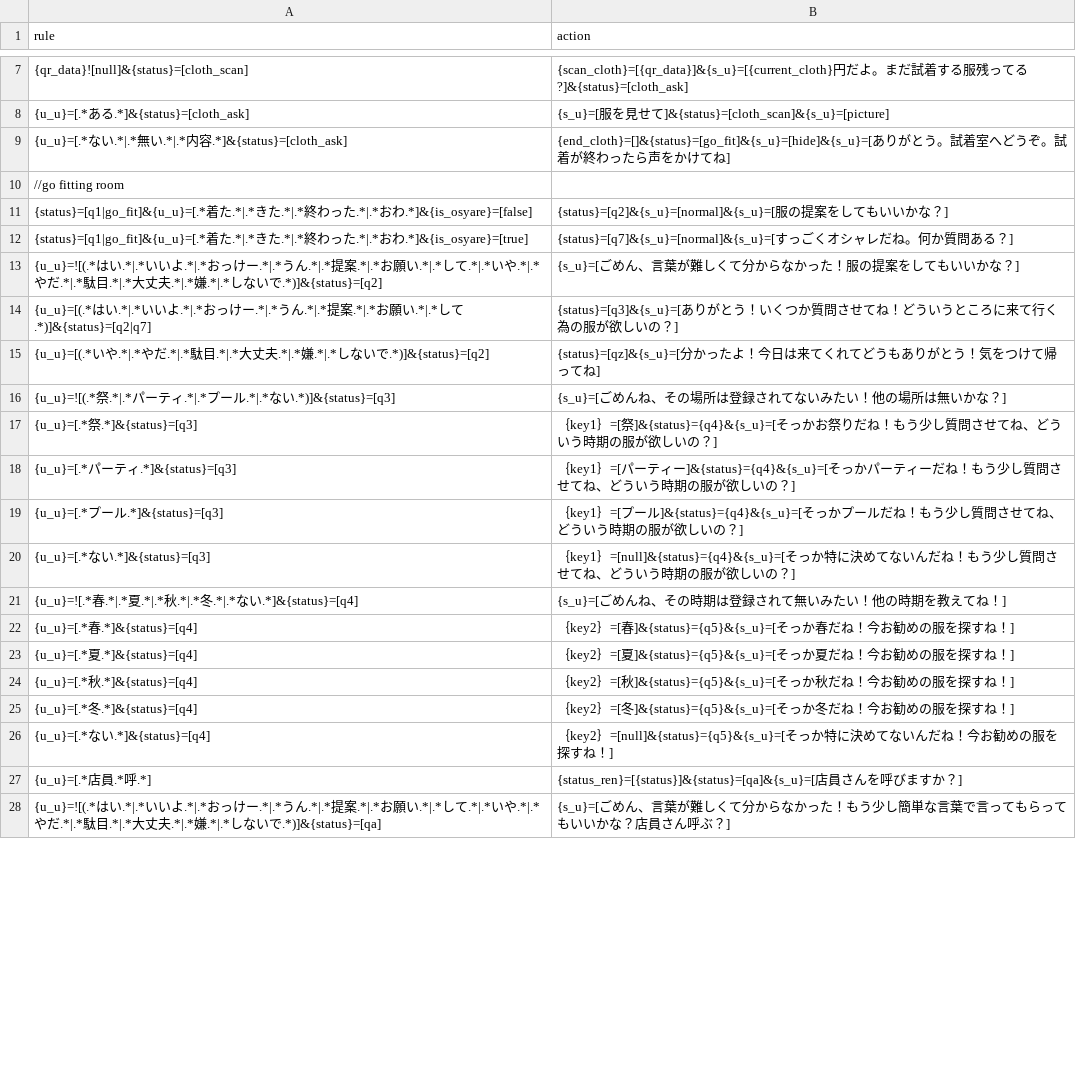
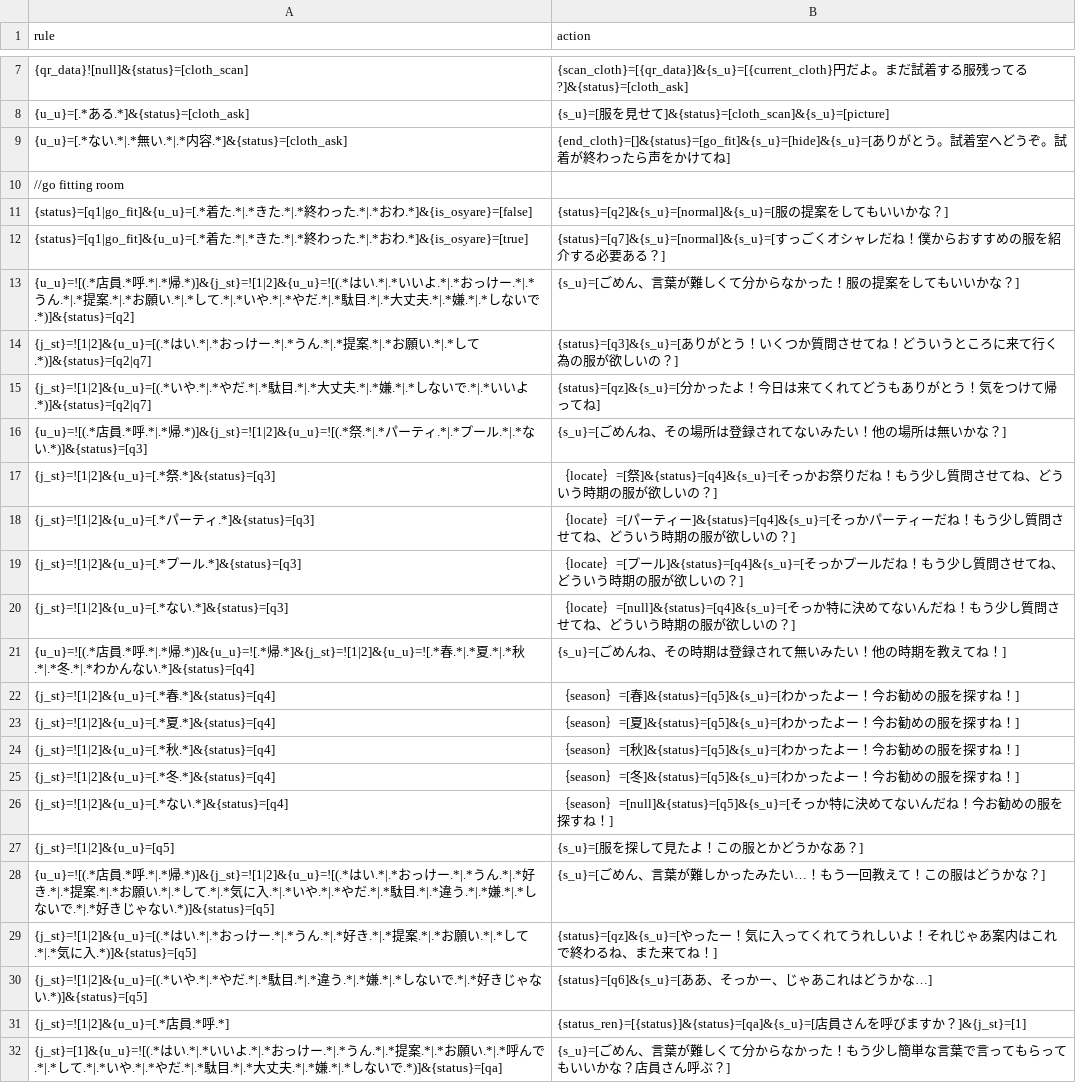
Before and after one commit to garicchi/ApparelStrategy, a CSV file: server/rule.csv, drawn as a sheet; only a part is shown, gaps mark what is left out; the diff covers the shown part only.

Commit message:
rule

```diff
--- a/server/rule.csv
+++ b/server/rule.csv
@@ -11,18 +11,22 @@ rule,action
 {status}=[q1|go_fit]&{u_u}=[.*着た.*|.*きた.*|.*終わった.*|.*おわ.*]&{is_osyare}=[false],{status}=[q2]&{s_u}=[normal]&{s_u}=[服の提案をしてもいいかな？]
-{status}=[q1|go_fit]&{u_u}=[.*着た.*|.*きた.*|.*終わった.*|.*おわ.*]&{is_osyare}=[true],{status}=[q7]&{s_u}=[normal]&{s_u}=[すっごくオシャレだね。何か質問ある？]
-{u_u}=![(.*はい.*|.*いいよ.*|.*おっけー.*|.*うん.*|.*提案.*|.*お願い.*|.*して.*|.*いや.*|.*やだ.*|.*駄目.*|.*大丈夫.*|.*嫌.*|.*しないで.*)]&{status}=[q2],{s_u}=[ごめん、言葉が難しくて分からなかった！服の提案をしてもいいかな？]
-{u_u}=[(.*はい.*|.*いいよ.*|.*おっけー.*|.*うん.*|.*提案.*|.*お願い.*|.*して.*)]&{status}=[q2|q7],{status}=[q3]&{s_u}=[ありがとう！いくつか質問させてね！どういうところに来て行く為の服が欲しいの？]
-{u_u}=[(.*いや.*|.*やだ.*|.*駄目.*|.*大丈夫.*|.*嫌.*|.*しないで.*)]&{status}=[q2],{status}=[qz]&{s_u}=[分かったよ！今日は来てくれてどうもありがとう！気をつけて帰ってね]
-{u_u}=![(.*祭.*|.*パーティ.*|.*プール.*|.*ない.*)]&{status}=[q3],{s_u}=[ごめんね、その場所は登録されてないみたい！他の場所は無いかな？]
-{u_u}=[.*祭.*]&{status}=[q3],｛key1｝=[祭]&{status}={q4}&{s_u}=[そっかお祭りだね！もう少し質問させてね、どういう時期の服が欲しいの？]
-{u_u}=[.*パーティ.*]&{status}=[q3],｛key1｝=[パーティー]&{status}={q4}&{s_u}=[そっかパーティーだね！もう少し質問させてね、どういう時期の服が欲しいの？]
-{u_u}=[.*プール.*]&{status}=[q3],｛key1｝=[プール]&{status}={q4}&{s_u}=[そっかプールだね！もう少し質問させてね、どういう時期の服が欲しいの？]
-{u_u}=[.*ない.*]&{status}=[q3],｛key1｝=[null]&{status}={q4}&{s_u}=[そっか特に決めてないんだね！もう少し質問させてね、どういう時期の服が欲しいの？]
-{u_u}=![.*春.*|.*夏.*|.*秋.*|.*冬.*|.*ない.*]&{status}=[q4],{s_u}=[ごめんね、その時期は登録されて無いみたい！他の時期を教えてね！]
-{u_u}=[.*春.*]&{status}=[q4],｛key2｝=[春]&{status}={q5}&{s_u}=[そっか春だね！今お勧めの服を探すね！]
-{u_u}=[.*夏.*]&{status}=[q4],｛key2｝=[夏]&{status}={q5}&{s_u}=[そっか夏だね！今お勧めの服を探すね！]
-{u_u}=[.*秋.*]&{status}=[q4],｛key2｝=[秋]&{status}={q5}&{s_u}=[そっか秋だね！今お勧めの服を探すね！]
-{u_u}=[.*冬.*]&{status}=[q4],｛key2｝=[冬]&{status}={q5}&{s_u}=[そっか冬だね！今お勧めの服を探すね！]
-{u_u}=[.*ない.*]&{status}=[q4],｛key2｝=[null]&{status}={q5}&{s_u}=[そっか特に決めてないんだね！今お勧めの服を探すね！]
-{u_u}=[.*店員.*呼.*],{status_ren}=[{status}]&{status}=[qa]&{s_u}=[店員さんを呼びますか？]
-{u_u}=![(.*はい.*|.*いいよ.*|.*おっけー.*|.*うん.*|.*提案.*|.*お願い.*|.*して.*|.*いや.*|.*やだ.*|.*駄目.*|.*大丈夫.*|.*嫌.*|.*しないで.*)]&{status}=[qa],{s_u}=[ごめん、言葉が難しくて分からなかった！もう少し簡単な言葉で言ってもらってもいいかな？店員さん呼ぶ？]
+{status}=[q1|go_fit]&{u_u}=[.*着た.*|.*きた.*|.*終わった.*|.*おわ.*]&{is_osyare}=[true],{status}=[q7]&{s_u}=[normal]&{s_u}=[すっごくオシャレだね！僕からおすすめの服を紹介する必要ある？]
+{u_u}=![(.*店員.*呼.*|.*帰.*)]&{j_st}=![1|2]&{u_u}=![(.*はい.*|.*いいよ.*|.*おっけー.*|.*うん.*|.*提案.*|.*お願い.*|.*して.*|.*いや.*|.*やだ.*|.*駄目.*|.*大丈夫.*|.*嫌.*|.*しないで.*)]&{status}=[q2],{s_u}=[ごめん、言葉が難しくて分からなかった！服の提案をしてもいいかな？]
+{j_st}=![1|2]&{u_u}=[(.*はい.*|.*おっけー.*|.*うん.*|.*提案.*|.*お願い.*|.*して.*)]&{status}=[q2|q7],{status}=[q3]&{s_u}=[ありがとう！いくつか質問させてね！どういうところに来て行く為の服が欲しいの？]
+{j_st}=![1|2]&{u_u}=[(.*いや.*|.*やだ.*|.*駄目.*|.*大丈夫.*|.*嫌.*|.*しないで.*|.*いいよ.*)]&{status}=[q2|q7],{status}=[qz]&{s_u}=[分かったよ！今日は来てくれてどうもありがとう！気をつけて帰ってね]
+{u_u}=![(.*店員.*呼.*|.*帰.*)]&{j_st}=![1|2]&{u_u}=![(.*祭.*|.*パーティ.*|.*プール.*|.*ない.*)]&{status}=[q3],{s_u}=[ごめんね、その場所は登録されてないみたい！他の場所は無いかな？]
+{j_st}=![1|2]&{u_u}=[.*祭.*]&{status}=[q3],｛locate｝=[祭]&{status}=[q4]&{s_u}=[そっかお祭りだね！もう少し質問させてね、どういう時期の服が欲しいの？]
+{j_st}=![1|2]&{u_u}=[.*パーティ.*]&{status}=[q3],｛locate｝=[パーティー]&{status}=[q4]&{s_u}=[そっかパーティーだね！もう少し質問させてね、どういう時期の服が欲しいの？]
+{j_st}=![1|2]&{u_u}=[.*プール.*]&{status}=[q3],｛locate｝=[プール]&{status}=[q4]&{s_u}=[そっかプールだね！もう少し質問させてね、どういう時期の服が欲しいの？]
+{j_st}=![1|2]&{u_u}=[.*ない.*]&{status}=[q3],｛locate｝=[null]&{status}=[q4]&{s_u}=[そっか特に決めてないんだね！もう少し質問させてね、どういう時期の服が欲しいの？]
+{u_u}=![(.*店員.*呼.*|.*帰.*)]&{u_u}=![.*帰.*]&{j_st}=![1|2]&{u_u}=![.*春.*|.*夏.*|.*秋.*|.*冬.*|.*わかんない.*]&{status}=[q4],{s_u}=[ごめんね、その時期は登録されて無いみたい！他の時期を教えてね！]
+{j_st}=![1|2]&{u_u}=[.*春.*]&{status}=[q4],｛season｝=[春]&{status}=[q5]&{s_u}=[わかったよー！今お勧めの服を探すね！]
+{j_st}=![1|2]&{u_u}=[.*夏.*]&{status}=[q4],｛season｝=[夏]&{status}=[q5]&{s_u}=[わかったよー！今お勧めの服を探すね！]
+{j_st}=![1|2]&{u_u}=[.*秋.*]&{status}=[q4],｛season｝=[秋]&{status}=[q5]&{s_u}=[わかったよー！今お勧めの服を探すね！]
+{j_st}=![1|2]&{u_u}=[.*冬.*]&{status}=[q4],｛season｝=[冬]&{status}=[q5]&{s_u}=[わかったよー！今お勧めの服を探すね！]
+{j_st}=![1|2]&{u_u}=[.*ない.*]&{status}=[q4],｛season｝=[null]&{status}=[q5]&{s_u}=[そっか特に決めてないんだね！今お勧めの服を探すね！]
+{j_st}=![1|2]&{u_u}=[q5],{s_u}=[服を探して見たよ！この服とかどうかなあ？]
+{u_u}=![(.*店員.*呼.*|.*帰.*)]&{j_st}=![1|2]&{u_u}=![(.*はい.*|.*おっけー.*|.*うん.*|.*好き.*|.*提案.*|.*お願い.*|.*して.*|.*気に入.*|.*いや.*|.*やだ.*|.*駄目.*|.*違う.*|.*嫌.*|.*しないで.*|.*好きじゃない.*)]&{status}=[q5],{s_u}=[ごめん、言葉が難しかったみたい…！もう一回教えて！この服はどうかな？]
+{j_st}=![1|2]&{u_u}=[(.*はい.*|.*おっけー.*|.*うん.*|.*好き.*|.*提案.*|.*お願い.*|.*して.*|.*気に入.*)]&{status}=[q5],{status}=[qz]&{s_u}=[やったー！気に入ってくれてうれしいよ！それじゃあ案内はこれで終わるね、また来てね！]
+{j_st}=![1|2]&{u_u}=[(.*いや.*|.*やだ.*|.*駄目.*|.*違う.*|.*嫌.*|.*しないで.*|.*好きじゃない.*)]&{status}=[q5],{status}=[q6]&{s_u}=[ああ、そっかー、じゃあこれはどうかな…]
+{j_st}=![1|2]&{u_u}=[.*店員.*呼.*],{status_ren}=[{status}]&{status}=[qa]&{s_u}=[店員さんを呼びますか？]&{j_st}=[1]
+{j_st}=[1]&{u_u}=![(.*はい.*|.*いいよ.*|.*おっけー.*|.*うん.*|.*提案.*|.*お願い.*|.*呼んで.*|.*して.*|.*いや.*|.*やだ.*|.*駄目.*|.*大丈夫.*|.*嫌.*|.*しないで.*)]&{status}=[qa],{s_u}=[ごめん、言葉が難しくて分からなかった！もう少し簡単な言葉で言ってもらってもいいかな？店員さん呼ぶ？]
```
Also changed, not shown: 4 added rows, 1 removed row and 5 edited cells elsewhere in this file.
